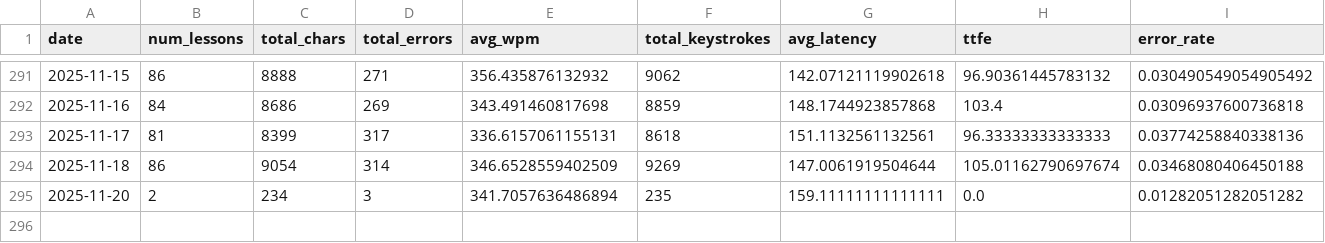
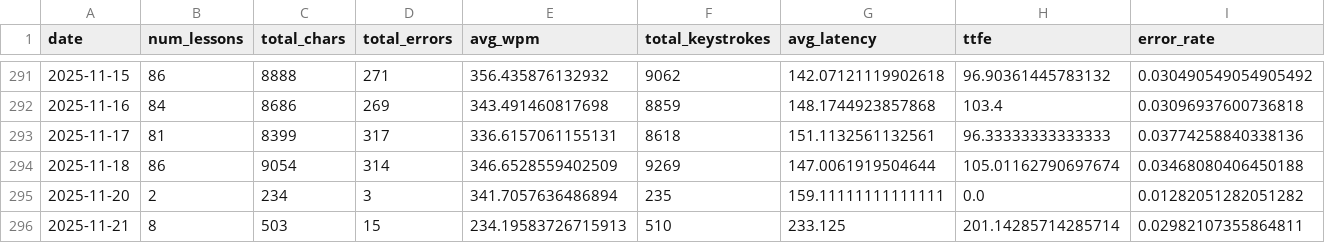
Before and after one commit to markus-nordmann/keybr_analytics, a CSV file: output/daily_metrics.csv, drawn as a sheet; only a part is shown, gaps mark what is left out; rows hold the shown columns only; the diff names each change by its address in the sheet, - before the commit and + after, or states it on an @@ line.

Commit message:
Update output CSV files with new metrics and data

```diff
--- a/output/daily_metrics.csv
+++ b/output/daily_metrics.csv
+row 296: 2025-11-21 | 8 | 503 | 15 | 234.19583726715913 | 510 | 233.125 | 201.14285714285714 | 0.02982107355864811
```
Also changed, not shown: output/key_metrics.csv, output/weak_keys.csv, 1 other file.
